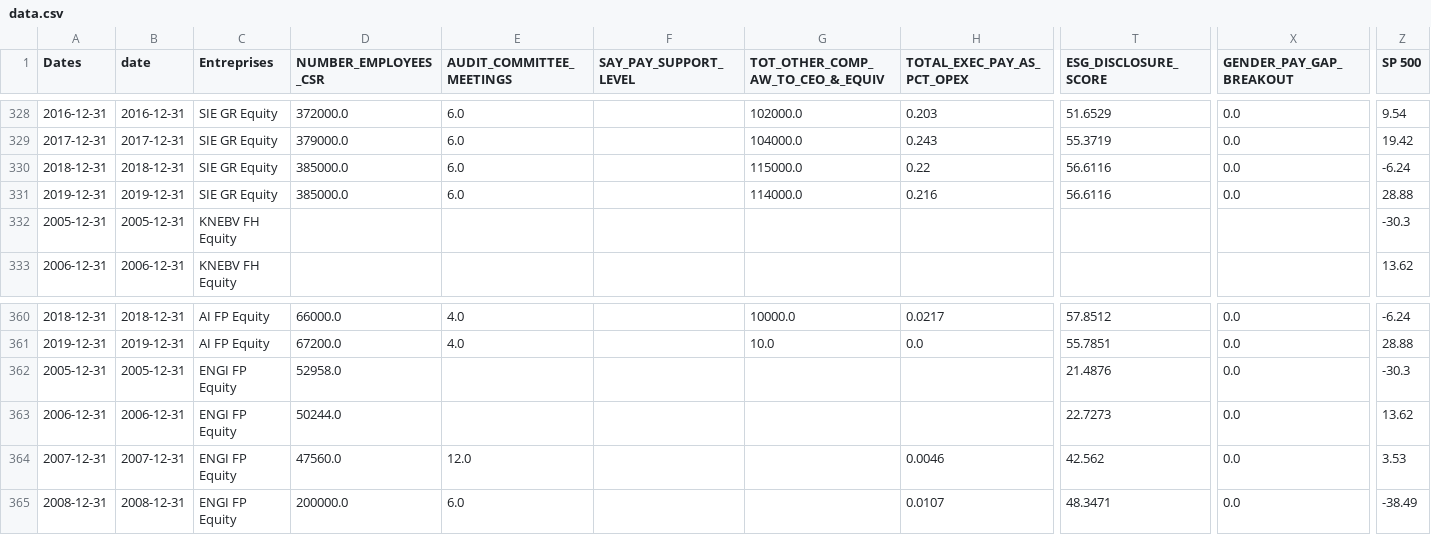
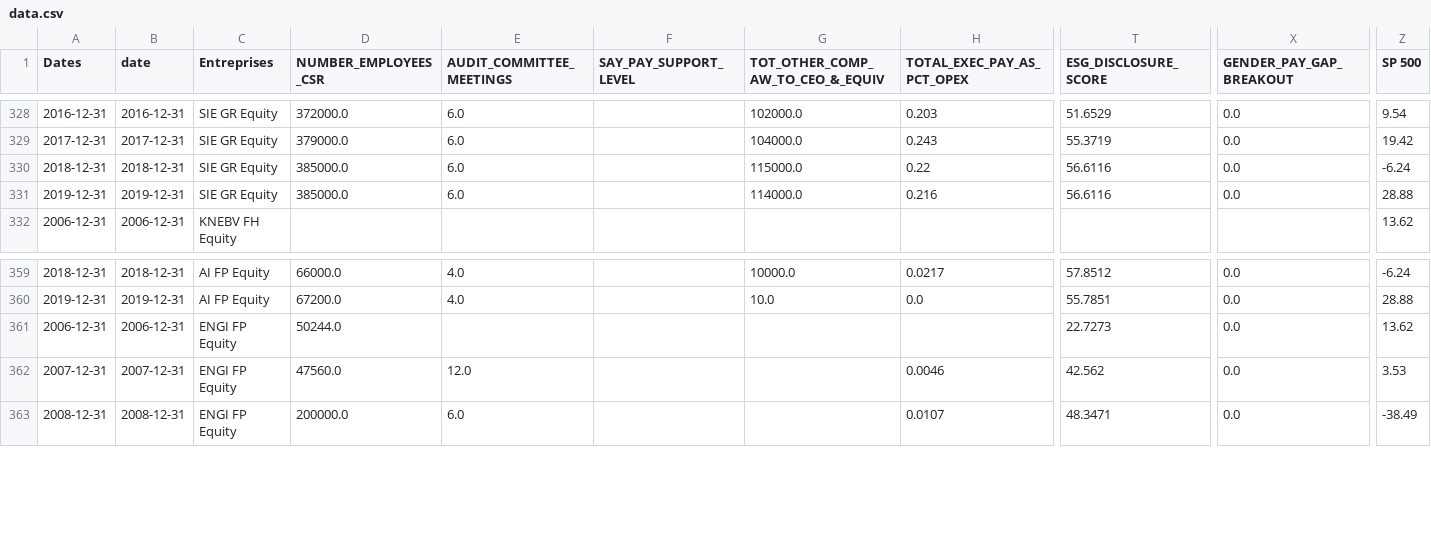
Before and after one commit to YanisAhdjoudj/Projet-Finance-Quant, a CSV file: 2-Données/data.csv, drawn as a sheet; only a part is shown, gaps mark what is left out; rows hold the shown columns only; the diff names each change by its address in the sheet, - before the commit and + after, or states it on an @@ line.

```diff
--- a/2-Données/data.csv
+++ b/2-Données/data.csv
-row 332: 2005-12-31 | 2005-12-31 | KNEBV FH Equity |  |  |  |  |  |  |  | -30.3
-row 362: 2005-12-31 | 2005-12-31 | ENGI FP Equity | 52958.0 |  |  |  |  | 21.4876 | 0.0 | -30.3
```
Also changed, not shown: 2-Données/VAE_imputed.csv.
